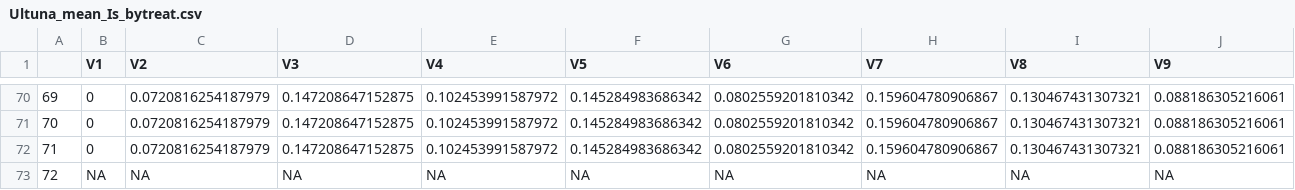
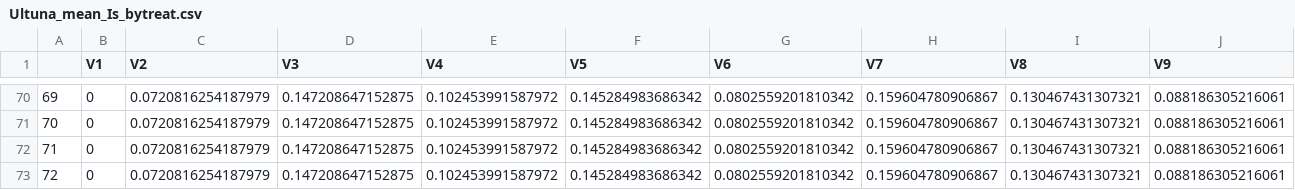
Before and after one commit to ilmenichetti/ICBM_recalibration, a CSV file: Ultuna_mean_Is_bytreat.csv, drawn as a sheet; only a part is shown, gaps mark what is left out; removed rows and columns are numbered as before the commit, all else as after; rows hold the shown columns only; the diff names each change by its address in the sheet, - before the commit and + after, or states it on an @@ line.

```diff
--- a/Ultuna_mean_Is_bytreat.csv
+++ b/Ultuna_mean_Is_bytreat.csv
-row 73: 72 | NA | NA | NA | NA | NA | NA | NA | NA | NA
+row 73: 72 | 0 | 0.0720816254187979 | 0.147208647152875 | 0.102453991587972 | 0.145284983686342 | 0.0802559201810342 | 0.159604780906867 | 0.130467431307321 | 0.088186305216061
```
Also changed, not shown: Ultuna_mean_Ir_bytreat.csv, 12 other files.
